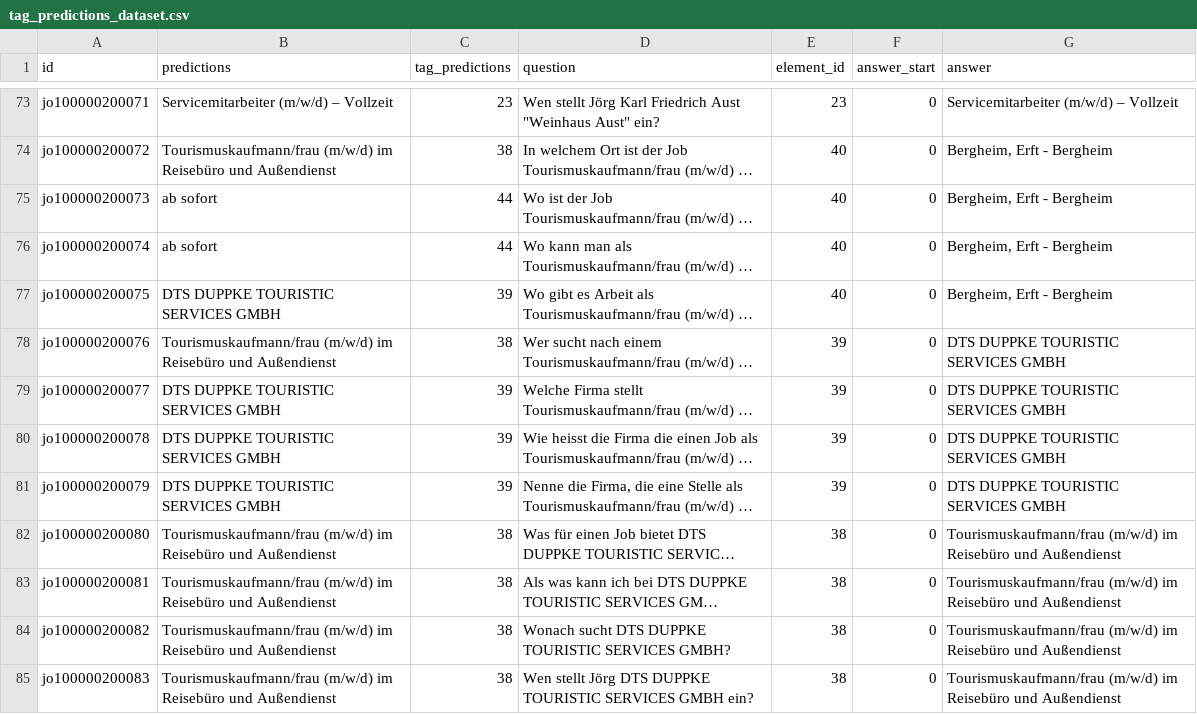
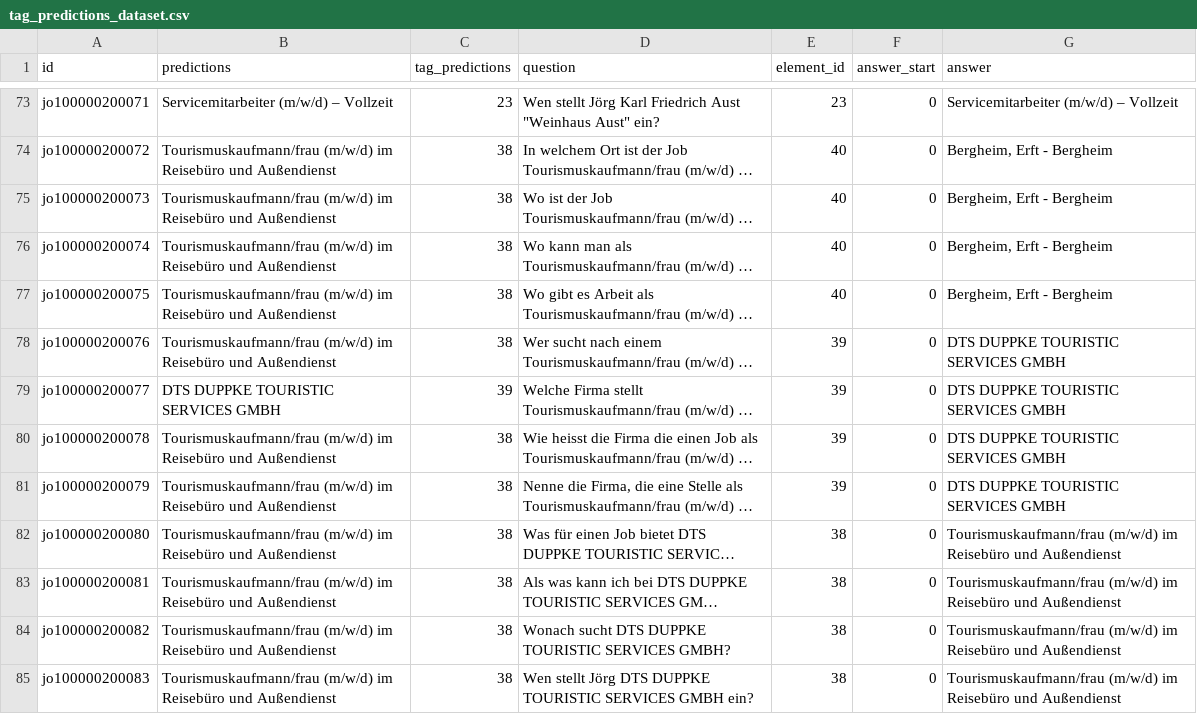
Before and after one commit to Jostafarr/TIE_german_evaluation, a CSV file: tag_predictions_dataset.csv, drawn as a sheet; only a part is shown, gaps mark what is left out; long unchanged cells end in …; the diff covers the shown part only; the diff names each change by its address in the sheet, - before the commit and + after, or states it on an @@ line.

```diff
--- a/tag_predictions_dataset.csv
+++ b/tag_predictions_dataset.csv
-B75:B76 (predictions): ab sofort
+B75:B76 (predictions): Tourismuskaufmann/frau (m/w/d) im Reisebüro und Außendienst
-C75:C76 (tag_predictions): 44
+C75:C76 (tag_predictions): 38
-B77 (predictions): DTS DUPPKE TOURISTIC SERVICES GMBH
+B77 (predictions): Tourismuskaufmann/frau (m/w/d) im Reisebüro und Außendienst
-C77 (tag_predictions): 39
+C77 (tag_predictions): 38
-B80:B81 (predictions): DTS DUPPKE TOURISTIC SERVICES GMBH
+B80:B81 (predictions): Tourismuskaufmann/frau (m/w/d) im Reisebüro und Außendienst
-C80:C81 (tag_predictions): 39
+C80:C81 (tag_predictions): 38
```
Also changed, not shown: 138 edited cells elsewhere in this file, 27 other files.
